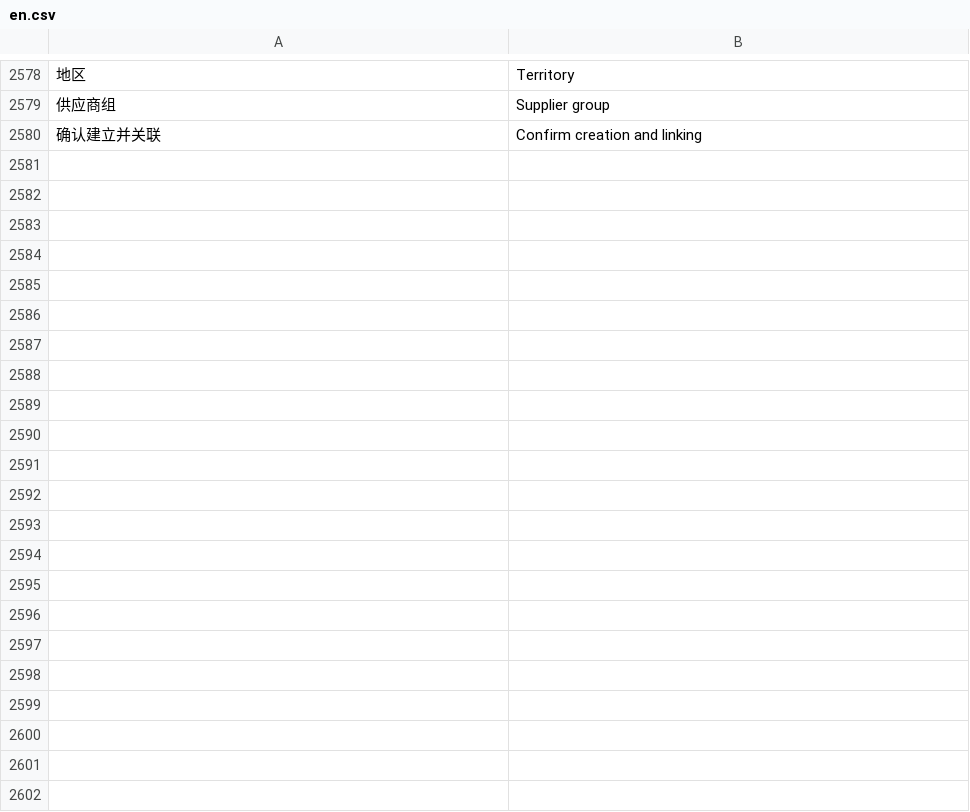
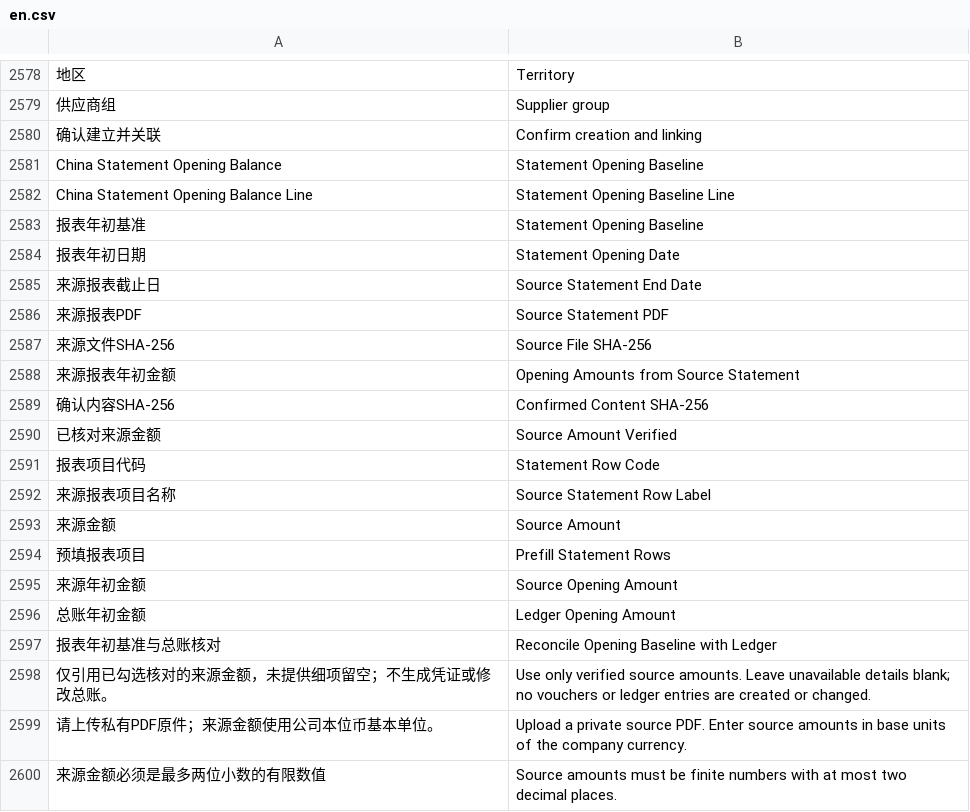
Before and after one commit to yueweiit/deeplinkerp-china_finance, a CSV file: china_finance/translations/en.csv, drawn as a sheet; only a part is shown, gaps mark what is left out; the diff covers the shown part only; the diff names each change by its address in the sheet, - before the commit and + after, or states it on an @@ line.

```diff
--- a/china_finance/translations/en.csv
+++ b/china_finance/translations/en.csv
+row 2581: China Statement Opening Balance | Statement Opening Baseline
+row 2582: China Statement Opening Balance Line | Statement Opening Baseline Line
+row 2583: 报表年初基准 | Statement Opening Baseline
+row 2584: 报表年初日期 | Statement Opening Date
+row 2585: 来源报表截止日 | Source Statement End Date
+row 2586: 来源报表PDF | Source Statement PDF
+row 2587: 来源文件SHA-256 | Source File SHA-256
+row 2588: 来源报表年初金额 | Opening Amounts from Source Statement
+row 2589: 确认内容SHA-256 | Confirmed Content SHA-256
+row 2590: 已核对来源金额 | Source Amount Verified
+row 2591: 报表项目代码 | Statement Row Code
+row 2592: 来源报表项目名称 | Source Statement Row Label
+row 2593: 来源金额 | Source Amount
+row 2594: 预填报表项目 | Prefill Statement Rows
+row 2595: 来源年初金额 | Source Opening Amount
+row 2596: 总账年初金额 | Ledger Opening Amount
+row 2597: 报表年初基准与总账核对 | Reconcile Opening Baseline with Ledger
+row 2598: 仅引用已勾选核对的来源金额，未提供细项留空；不生成凭证或修改总账。 | Use only verified source amounts. Leave unavailable details blank; no vouchers or ledger entries are created or changed.
+row 2599: 请上传私有PDF原件；来源金额使用公司本位币基本单位。 | Upload a private source PDF. Enter source amounts in base units of the company currency.
+row 2600: 来源金额必须是最多两位小数的有限数值 | Source amounts must be finite numbers with at most two decimal places.
```
Also changed, not shown: 24 added rows elsewhere in this file, china_finance/translations/es.csv, china_finance/translations/zh.csv, 16 other files.
